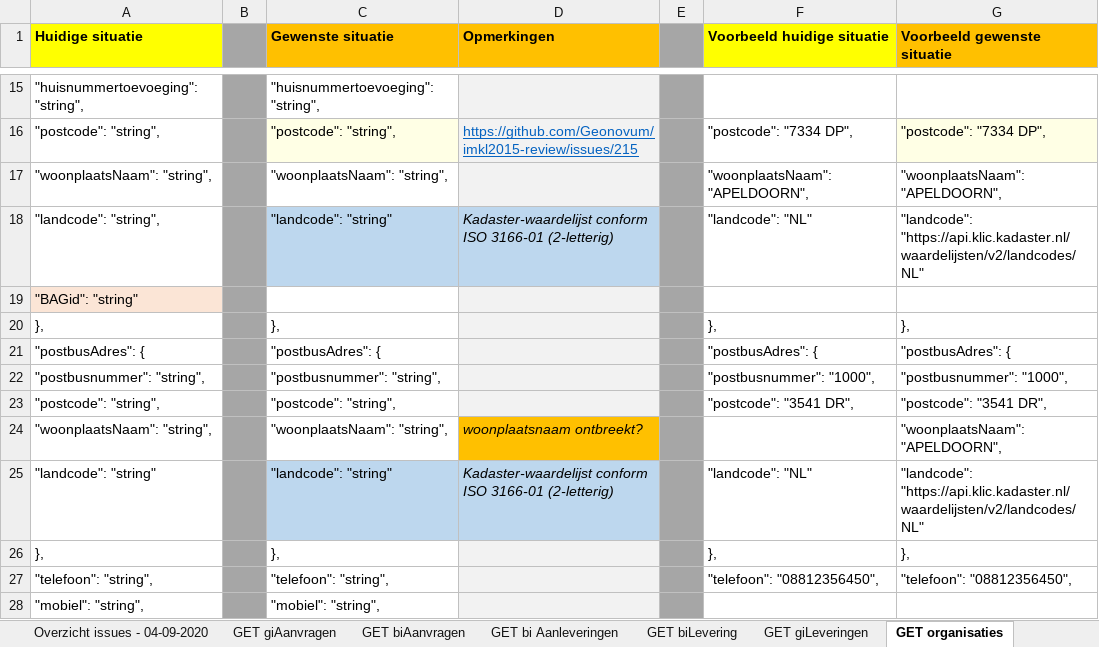
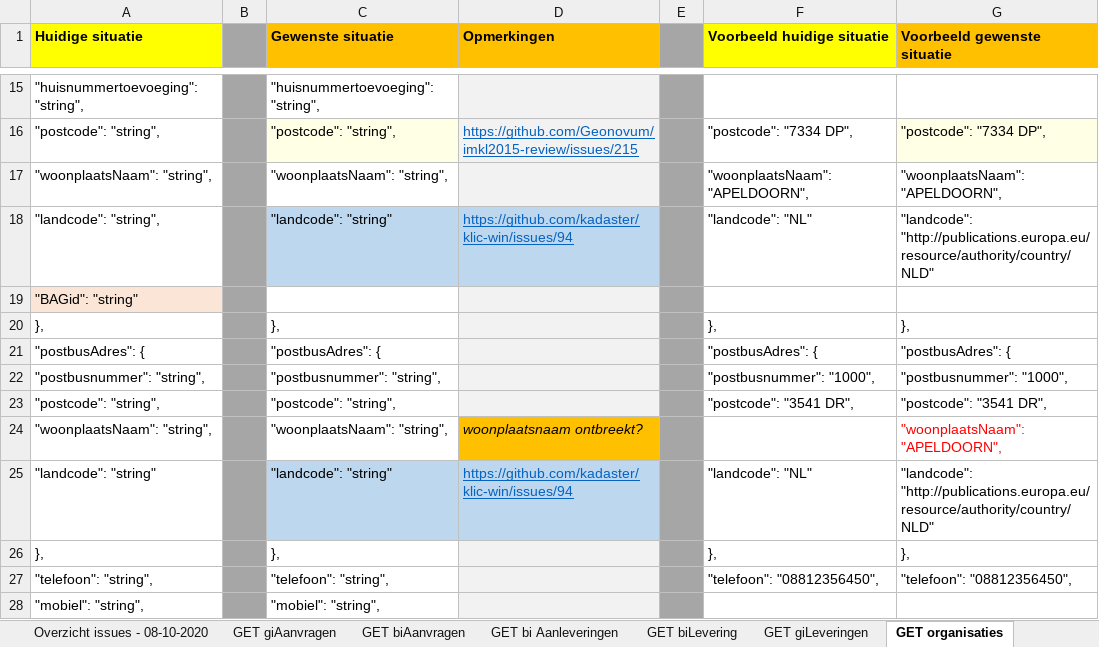
Before and after one commit to kadaster/klic-win, an Excel workbook: Beheren standaarden KLIC/Overzicht BMKL-issues (TCS).xlsx, sheet GET organisaties, drawn as a sheet; only a part is shown, gaps mark what is left out; values as stored, in another font and other column widths than the file's, no borders; the diff names each change by its address in the sheet, - before the commit and + after, or states it on an @@ line.

```diff
--- a/Beheren standaarden KLIC/Overzicht BMKL-issues (TCS).xlsx (sheet GET organisaties)
+++ b/Beheren standaarden KLIC/Overzicht BMKL-issues (TCS).xlsx (sheet GET organisaties)
-sheet tab: Overzicht issues - 04-09-2020
+sheet tab: Overzicht issues - 08-10-2020
-D18 (Opmerkingen): Kadaster-waardelijst conform ISO 3166-01 (2-letterig)
+D18 (Opmerkingen): https://github.com/kadaster/klic-win/issues/94
@@ D18 italic: on → off, underline: off → on, text colour: black → #0563C1 @@
-G18 (Voorbeeld gewenste situatie): "landcode": "https://api.klic.kadaster.nl/waardelijsten/v2/landcodes/NL"
+G18 (Voorbeeld gewenste situatie): "landcode": "http://publications.europa.eu/resource/authority/country/NLD"
-G24 text colour: black
+G24 text colour: #FF0000
-D25 (Opmerkingen): Kadaster-waardelijst conform ISO 3166-01 (2-letterig)
+D25 (Opmerkingen): https://github.com/kadaster/klic-win/issues/94
@@ D25 italic: on → off, underline: off → on, text colour: black → #0563C1 @@
-G25 (Voorbeeld gewenste situatie): "landcode": "https://api.klic.kadaster.nl/waardelijsten/v2/landcodes/NL"
+G25 (Voorbeeld gewenste situatie): "landcode": "http://publications.europa.eu/resource/authority/country/NLD"
```
Also changed, not shown: sheet Overzicht issues - 08-10-2020, sheet GET bi Aanleveringen, sheet GET Aanleveringen, sheet GET giAanvragen, sheet GET biAanvragen, sheet GET giLeveringen, 2 more sheets, 2 other files.
